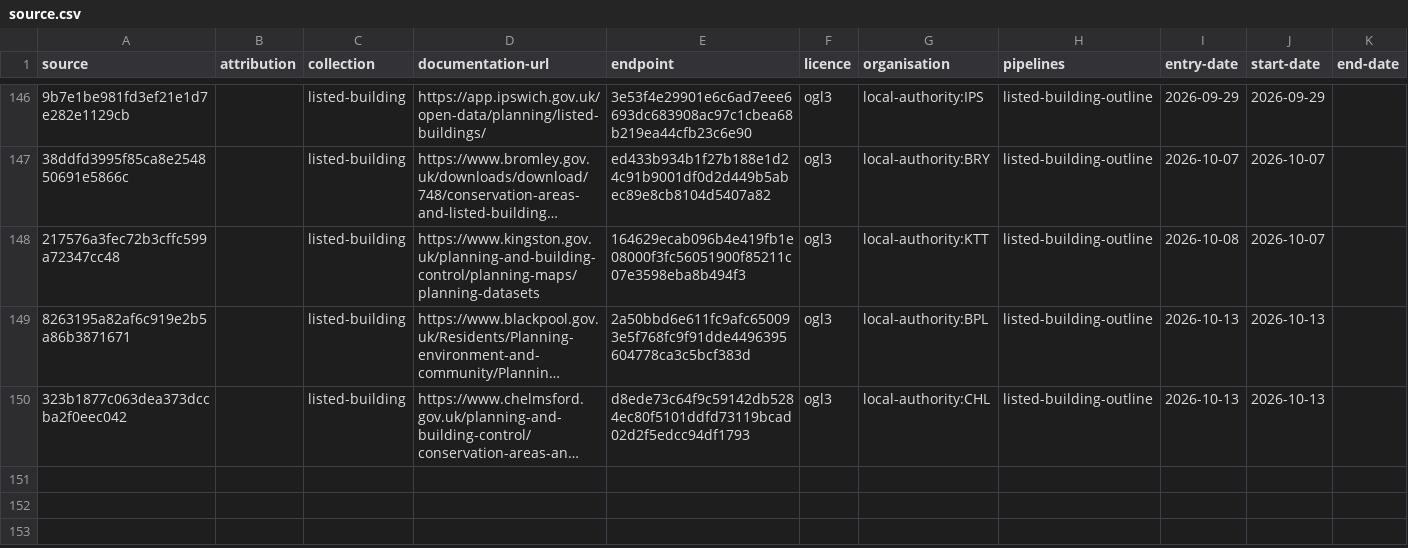
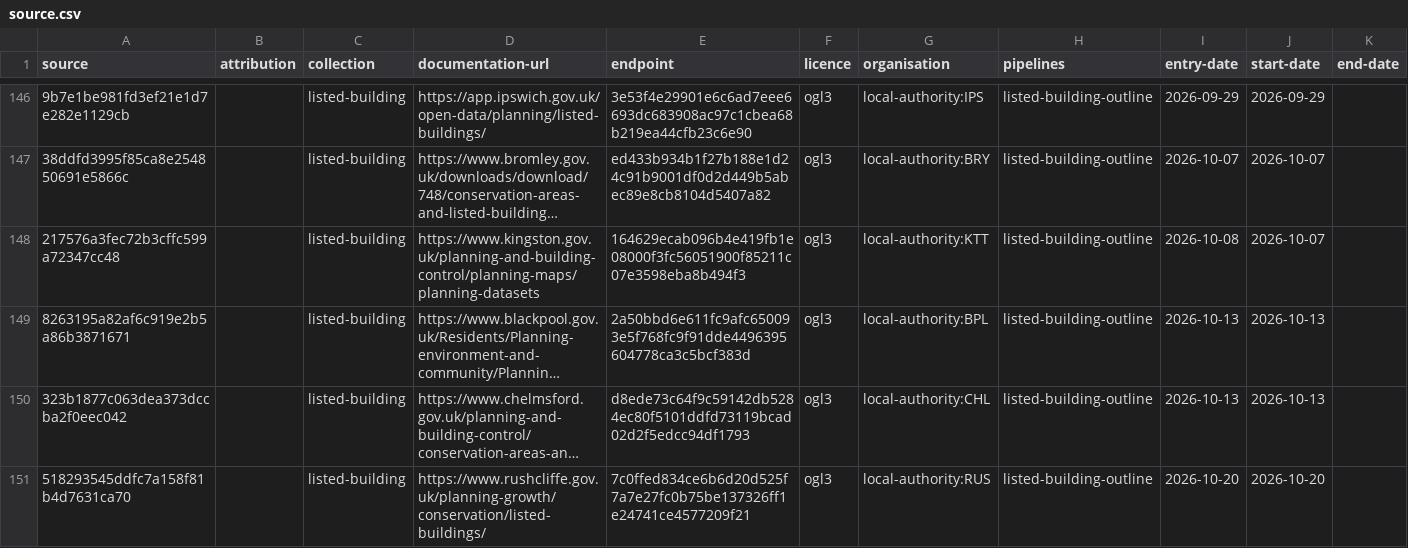
Before and after one commit to digital-land/config, a CSV file: collection/listed-building/source.csv, drawn as a sheet; only a part is shown, gaps mark what is left out; long unchanged cells end in …; the diff names each change by its address in the sheet, - before the commit and + after, or states it on an @@ line.

Commit message:
add listed-building-outline local-authority:RUS Vid-Jaokar

```diff
--- a/collection/listed-building/source.csv
+++ b/collection/listed-building/source.csv
+row 151: 518293545ddfc7a158f81b4d7631ca70 |  | listed-building | https://www.rushcliffe.gov.uk/planning-growth/conservation/listed-buildings/ | 7c0ffed834ce6b6d20d525f7a7e27fc0b75be137326ff1e24741ce4577209f21 | ogl3 | local-authority:RUS | listed-building-outline | 2026-10-20 | 2026-10-20
```
Also changed, not shown: collection/listed-building/endpoint.csv, pipeline/listed-building/column.csv, 2 other files.
